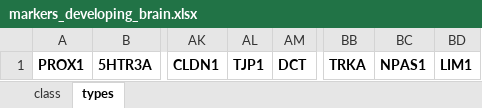
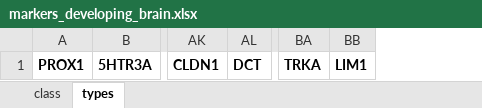
Before and after one commit to jkubis96/JSEQ_scRNAseq, an Excel workbook: requirements_file/markers_developing_brain.xlsx, sheet types, drawn as a sheet; only a part is shown, gaps mark what is left out; values as stored, in another font and other column widths than the file's, no borders; the diff names each change by its address in the sheet, - before the commit and + after, or states it on an @@ line.

Commit message:
markers report

```diff
--- a/requirements_file/markers_developing_brain.xlsx (sheet types)
+++ b/requirements_file/markers_developing_brain.xlsx (sheet types)
-column AL, row 1: TJP1
-column BC, row 1: NPAS1
```
Also changed, not shown: sheet class, 2 other files.
